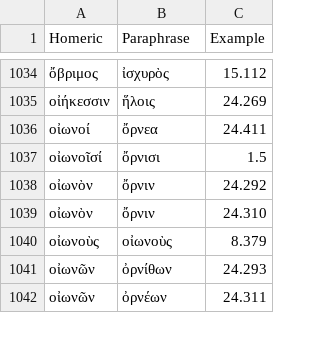
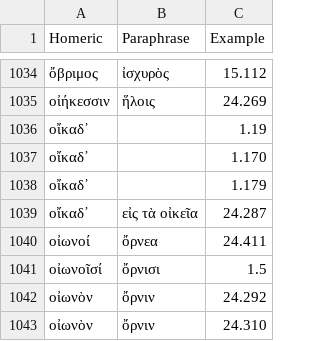
Before and after one commit to neelsmith/paraphrases, a CSV file: collections/lexicalComparison.csv, drawn as a sheet; only a part is shown, gaps mark what is left out; the shorter side is filled out with more unchanged rows.

Commit message:
Update lexicalComparison.csv

```diff
--- a/collections/lexicalComparison.csv
+++ b/collections/lexicalComparison.csv
@@ -1035,2 +1035,6 @@ Homeric,Paraphrase,Example
 οἰήκεσσιν,ἥλοις,24.269
+οἴκαδ᾽,,1.19
+οἴκαδ᾽,,1.170
+οἴκαδ᾽,,1.179
+οἴκαδ᾽,εἰς τὰ οἰκεῖα,24.287
 οἰωνοί,ὄρνεα,24.411
```
